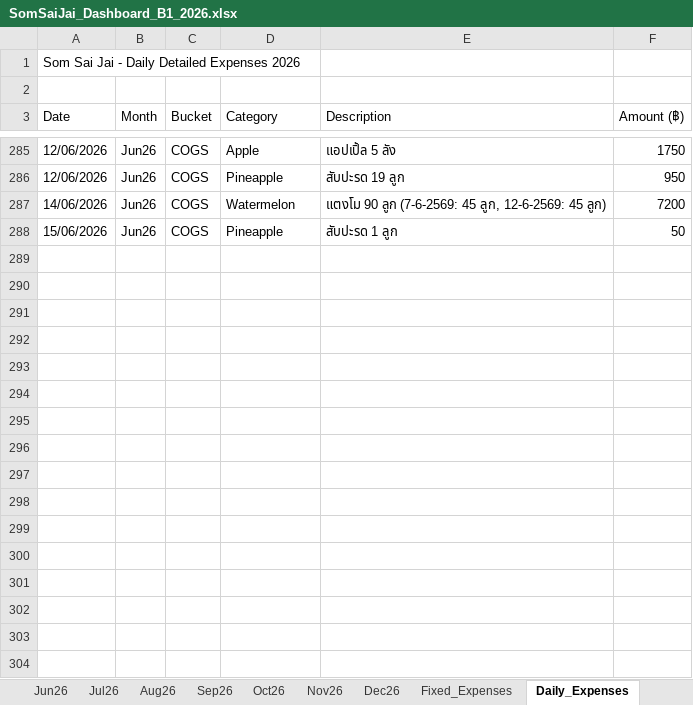
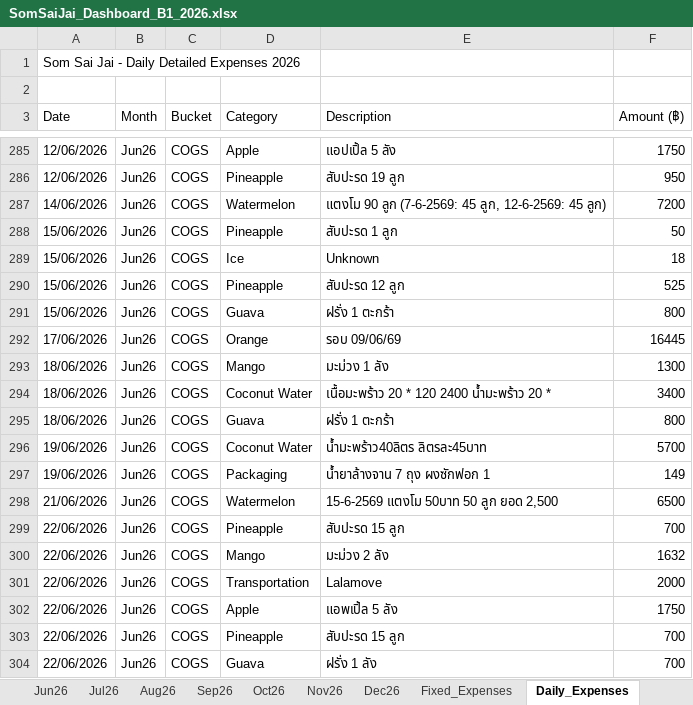
Before and after one commit to metasith-blessme/Somsaijai-Dashboard, an Excel workbook: 3_Automation_Dashboard/SomSaiJai_Dashboard_B1_2026.xlsx, sheet Daily_Expenses, drawn as a sheet; only a part is shown, gaps mark what is left out; values as stored, in another font and other column widths than the file's, no borders; the diff names each change by its address in the sheet, - before the commit and + after, or states it on an @@ line.

```diff
--- a/3_Automation_Dashboard/SomSaiJai_Dashboard_B1_2026.xlsx (sheet Daily_Expenses)
+++ b/3_Automation_Dashboard/SomSaiJai_Dashboard_B1_2026.xlsx (sheet Daily_Expenses)
+row 289: 15/06/2026 | Jun26 | COGS | Ice | Unknown | 18
+row 290: 15/06/2026 | Jun26 | COGS | Pineapple | สับปะรด 12 ลูก | 525
+row 291: 15/06/2026 | Jun26 | COGS | Guava | ฝรั่ง 1 ตะกร้า | 800
+row 292: 17/06/2026 | Jun26 | COGS | Orange | รอบ 09/06/69 | 16445
+row 293: 18/06/2026 | Jun26 | COGS | Mango | มะม่วง 1 ลัง | 1300
+row 294: 18/06/2026 | Jun26 | COGS | Coconut Water | เนื้อมะพร้าว 20 * 120 2400 น้ำมะพร้าว 20 * | 3400
+row 295: 18/06/2026 | Jun26 | COGS | Guava | ฝรั่ง 1 ตะกร้า | 800
+row 296: 19/06/2026 | Jun26 | COGS | Coconut Water | น้ำมะพร้าว40ลิตร ลิตรละ45บาท | 5700
+row 297: 19/06/2026 | Jun26 | COGS | Packaging | น้ำยาล้างจาน 7 ถุง ผงซักฟอก 1 | 149
+row 298: 21/06/2026 | Jun26 | COGS | Watermelon | 15-6-2569 แตงโม 50บาท 50 ลูก ยอด 2,500 | 6500
+row 299: 22/06/2026 | Jun26 | COGS | Pineapple | สับปะรด 15 ลูก | 700
+row 300: 22/06/2026 | Jun26 | COGS | Mango | มะม่วง 2 ลัง | 1632
+row 301: 22/06/2026 | Jun26 | COGS | Transportation | Lalamove | 2000
+row 302: 22/06/2026 | Jun26 | COGS | Apple | แอพเปิ้ล 5 ลัง | 1750
+row 303: 22/06/2026 | Jun26 | COGS | Pineapple | สับปะรด 15 ลูก | 700
+row 304: 22/06/2026 | Jun26 | COGS | Guava | ฝรั่ง 1 ลัง | 700
```
Also changed, not shown: sheet Jun26, sheet May26, 3_Automation_Dashboard/SomSaiJai_Dashboard_B2_2026.xlsx, 7 other files.
